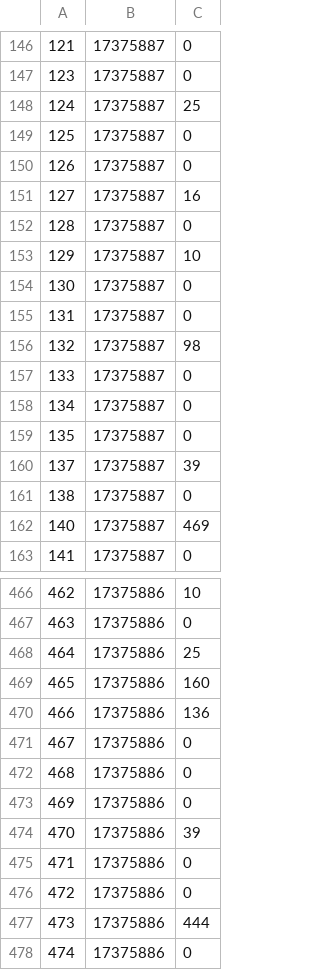
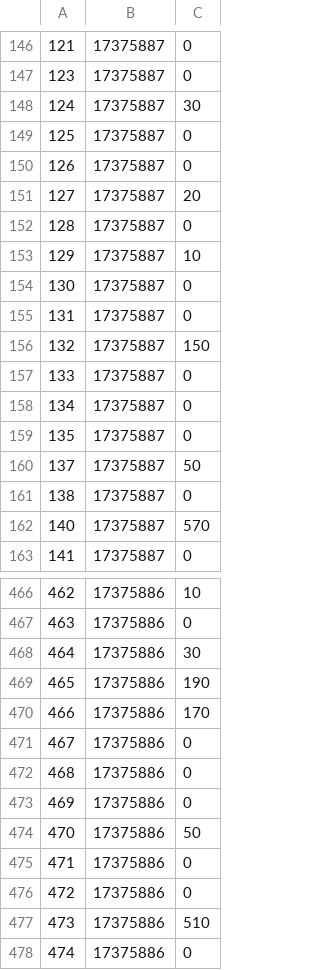
Before and after one commit to MountainMoney/kong-club-math, a CSV file: games/kong_club/library/publish_files/lookUpTable_hunt_4_0.csv, drawn as a sheet; only a part is shown, gaps mark what is left out; the diff covers the shown part only.

```diff
--- a/games/kong_club/library/publish_files/lookUpTable_hunt_4_0.csv
+++ b/games/kong_club/library/publish_files/lookUpTable_hunt_4_0.csv
@@ -147,6 +147,6 @@
 123,17375887,0
-124,17375887,25
+124,17375887,30
 125,17375887,0
 126,17375887,0
-127,17375887,16
+127,17375887,20
 128,17375887,0
@@ -155,3 +155,3 @@
 131,17375887,0
-132,17375887,98
+132,17375887,150
 133,17375887,0
@@ -159,5 +159,5 @@
 135,17375887,0
-137,17375887,39
+137,17375887,50
 138,17375887,0
-140,17375887,469
+140,17375887,570
 141,17375887,0
@@ -467,5 +467,5 @@
 463,17375886,0
-464,17375886,25
-465,17375886,160
-466,17375886,136
+464,17375886,30
+465,17375886,190
+466,17375886,170
 467,17375886,0
@@ -473,6 +473,6 @@
 469,17375886,0
-470,17375886,39
+470,17375886,50
 471,17375886,0
 472,17375886,0
-473,17375886,444
+473,17375886,510
 474,17375886,0
```
Also changed, not shown: 106 edited cells elsewhere in this file, games/kong_club/library/publish_files/lookUpTable_bonus_see.csv, games/kong_club/library/publish_files/lookUpTable_bonus_see_0.csv, 42 other files.
